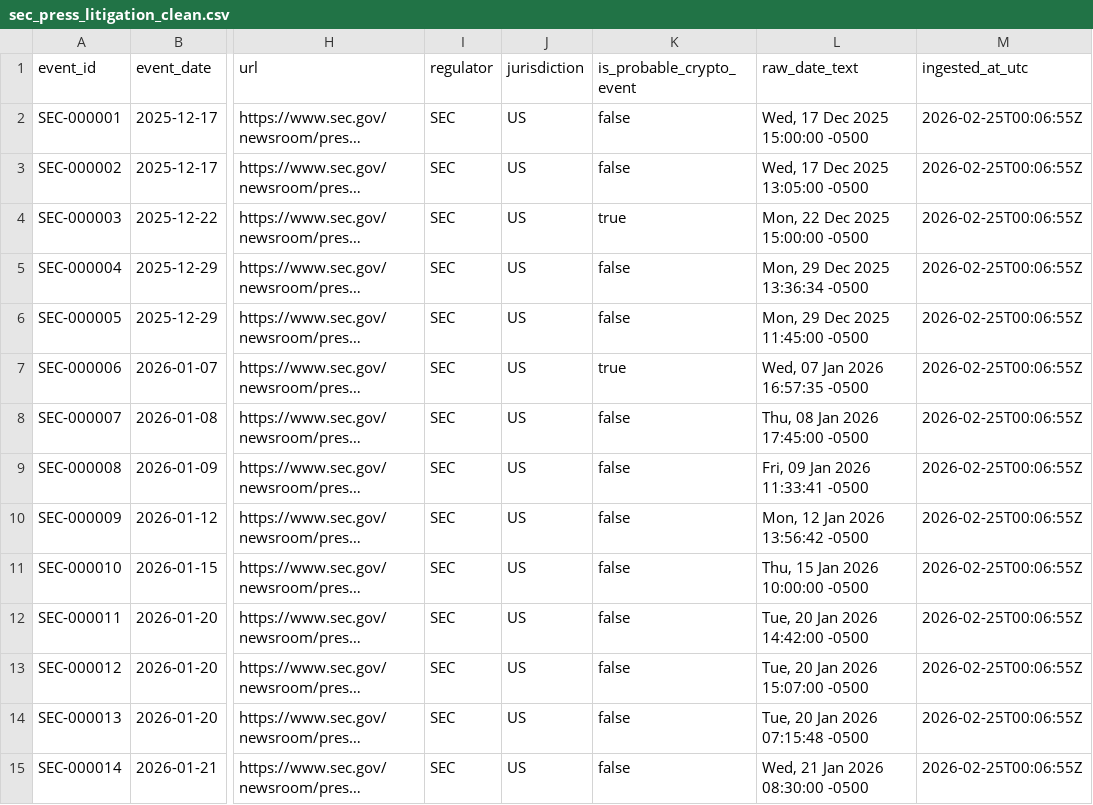
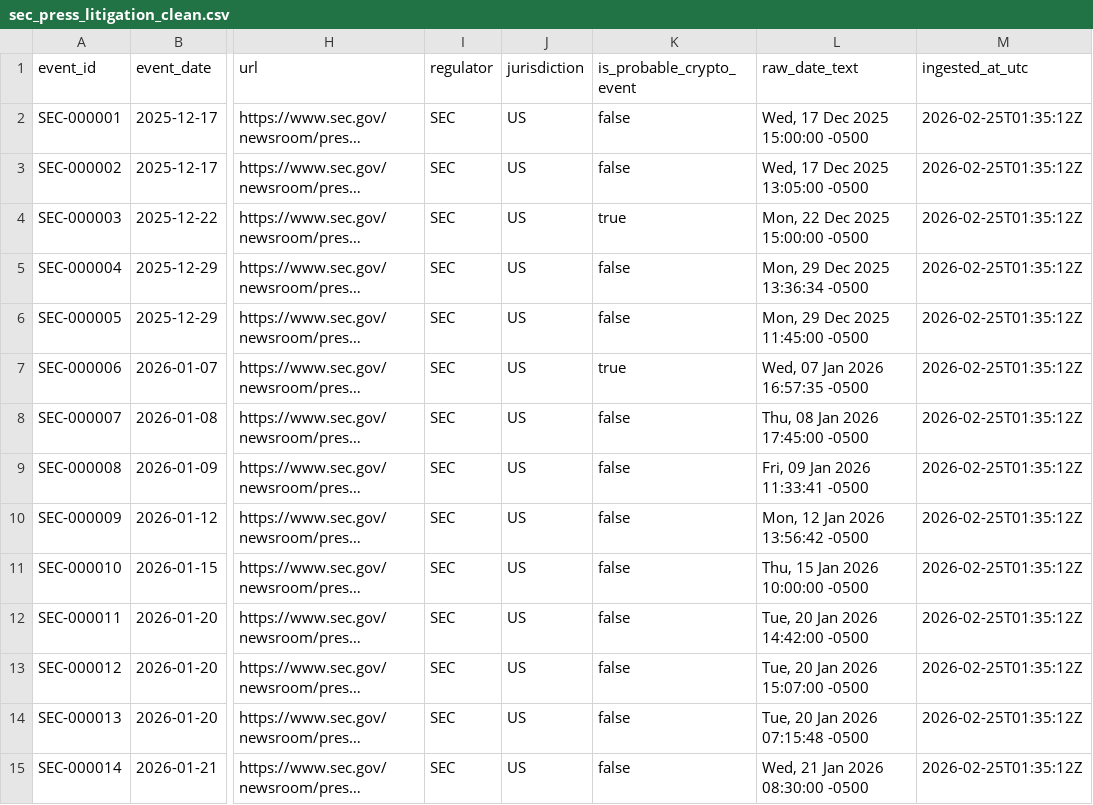
Before and after one commit to Dr-Seagraves/qm2023-capstone-stat-2, a CSV file: data/processed/sec_press_litigation_clean.csv, drawn as a sheet; only a part is shown, gaps mark what is left out; long unchanged cells end in …; the diff covers the shown part only; the diff names each change by its address in the sheet, - before the commit and + after, or states it on an @@ line.

```diff
--- a/data/processed/sec_press_litigation_clean.csv
+++ b/data/processed/sec_press_litigation_clean.csv
-M2:M15 (ingested_at_utc): 2026-02-25T00:06:55Z
+M2:M15 (ingested_at_utc): 2026-02-25T01:35:12Z
```
Also changed, not shown: 36 edited cells elsewhere in this file, data/processed/sec_press_litigation_crypto_only.csv, data/raw/sec_press_litigation_raw.csv, 13 other files.
